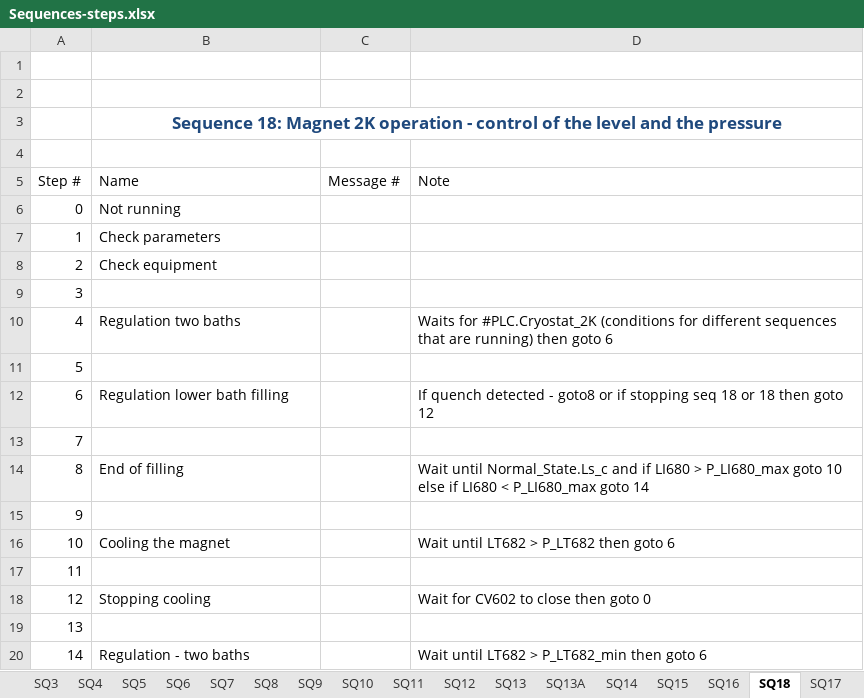
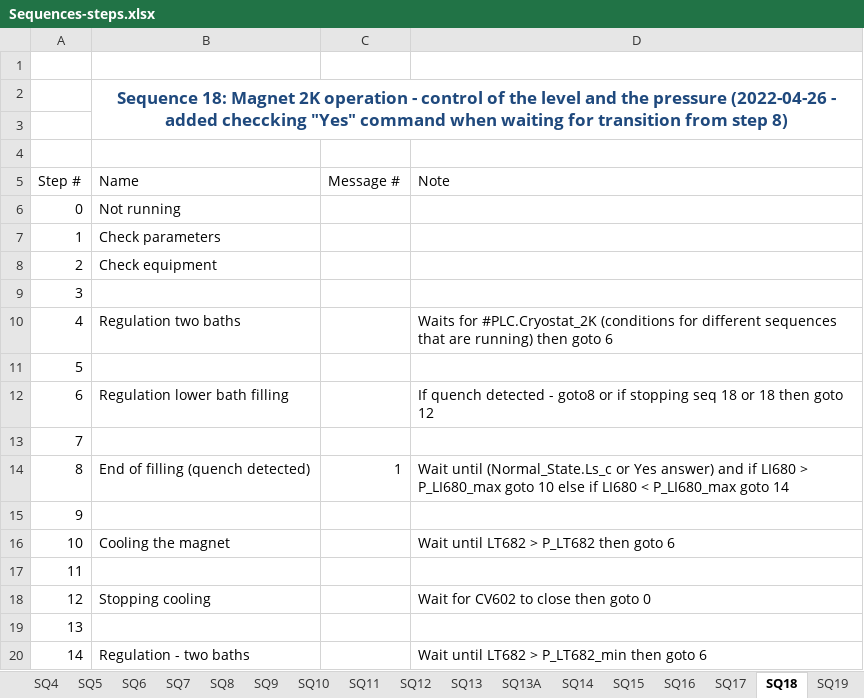
Before and after one commit to freia-lab/e3-gersemi, an Excel workbook: doc/Sequences-steps.xlsx, sheet SQ18, drawn as a sheet; values as stored, in another font and other column widths than the file's, no borders; table styles not drawn; removed rows and columns are numbered as before the commit, all else as after; the diff names each change by its address in the sheet, - before the commit and + after, or states it on an @@ line.

Commit message:
Modified SQ18: after quench detection the program can go to the next step after pressing "Yes" button.

```diff
--- a/doc/Sequences-steps.xlsx (sheet SQ18)
+++ b/doc/Sequences-steps.xlsx (sheet SQ18)
@@ sheet tab order changed: SQ4 | SQ5 | SQ6 | SQ7 | SQ8 | SQ9 | SQ10 | SQ11 | SQ12 | SQ13 | SQ13A | SQ14 | SQ15 | SQ16 | SQ17 | SQ18 | SQ19 @@
+row 2:  | Sequence 18: Magnet 2K operation - control of the level and the pressure (2022-04-26 - added checcking "Yes" command when waiting for transition from step 8)
-row 3:  | Sequence 18: Magnet 2K operation - control of the level and the pressure
-B14 (Name): End of filling
+B14 (Name): End of filling (quench detected)
-C14 (Message #): (empty)
+C14 (Message #): 1
-D14 (Note): Wait until Normal_State.Ls_c and if…
+D14 (Note): Wait until (Normal_State.Ls_c or Yes answer) and if…
```
Also changed, not shown: 9 other files.
